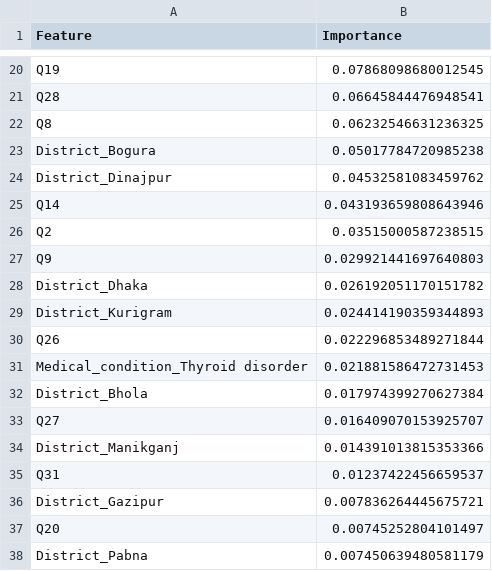
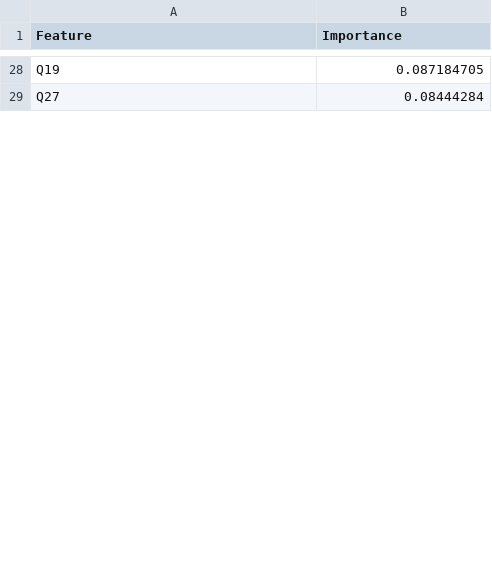
Before and after one commit to ahnaf-anik/perinatal-mental-health-pipeline, a CSV file: shap_feature_importance.csv, drawn as a sheet; only a part is shown, gaps mark what is left out; removed rows and columns are numbered as before the commit, all else as after; the diff covers the shown part only; the diff names each change by its address in the sheet, - before the commit and + after, or states it on an @@ line.

```diff
--- a/shap_feature_importance.csv
+++ b/shap_feature_importance.csv
-B28 (Importance): 0.07868098680012545
+B28 (Importance): 0.087184705
-row 21: Q28 | 0.06645844476948541
-row 22: Q8 | 0.06232546631236325
-row 23: District_Bogura | 0.05017784720985238
-row 24: District_Dinajpur | 0.04532581083459762
-row 25: Q14 | 0.043193659808643946
-row 26: Q2 | 0.03515000587238515
-row 27: Q9 | 0.029921441697640803
-row 28: District_Dhaka | 0.026192051170151782
-row 29: District_Kurigram | 0.024414190359344893
-row 30: Q26 | 0.022296853489271844
-row 31: Medical_condition_Thyroid disorder | 0.021881586472731453
-row 32: District_Bhola | 0.017974399270627384
-B29 (Importance): 0.016409070153925707
+B29 (Importance): 0.08444284
-row 34: District_Manikganj | 0.014391013815353366
-row 35: Q31 | 0.01237422456659537
-row 36: District_Gazipur | 0.007836264445675721
-row 37: Q20 | 0.00745252804101497
-row 38: District_Pabna | 0.007450639480581179
```
Also changed, not shown: 36 added rows, 20 removed rows, 7 moved rows and 19 edited cells elsewhere in this file, model_results.csv, 8 other files.
